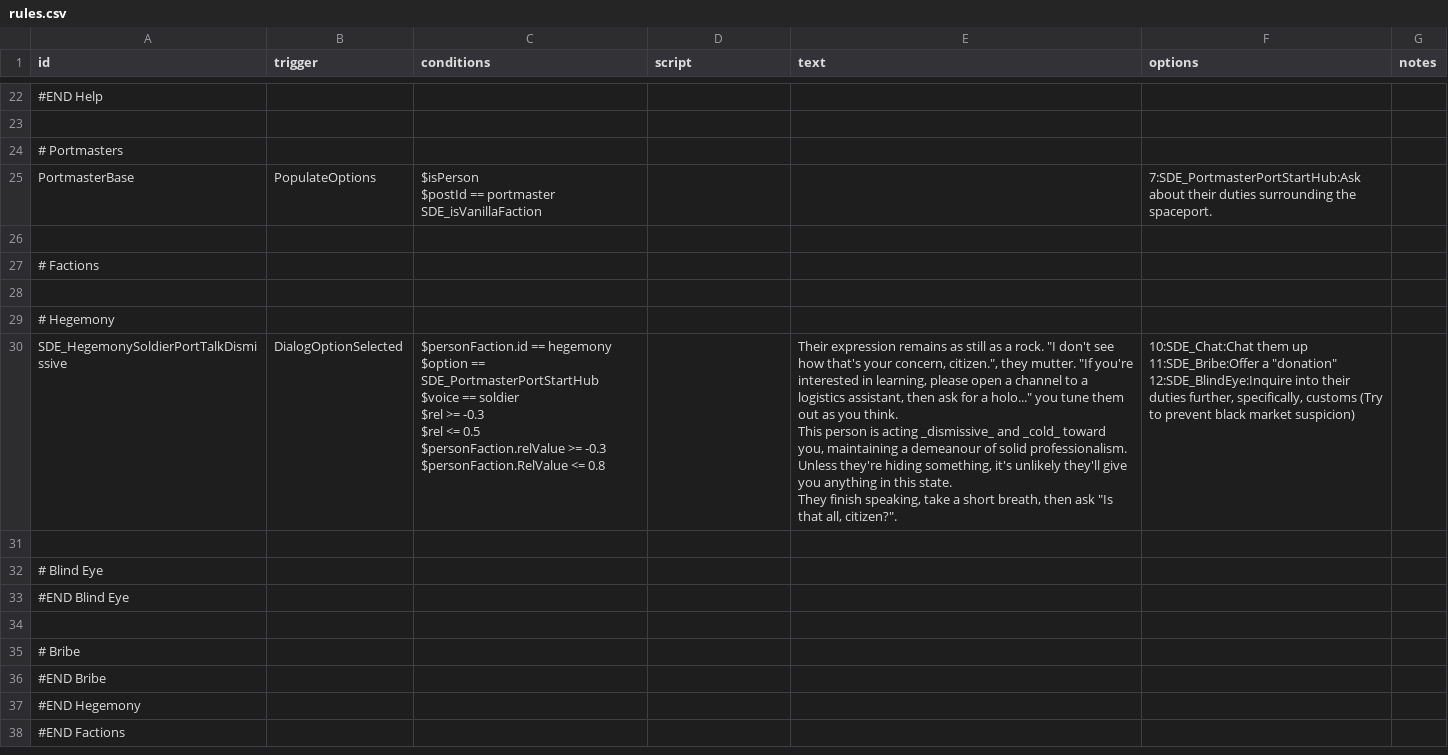
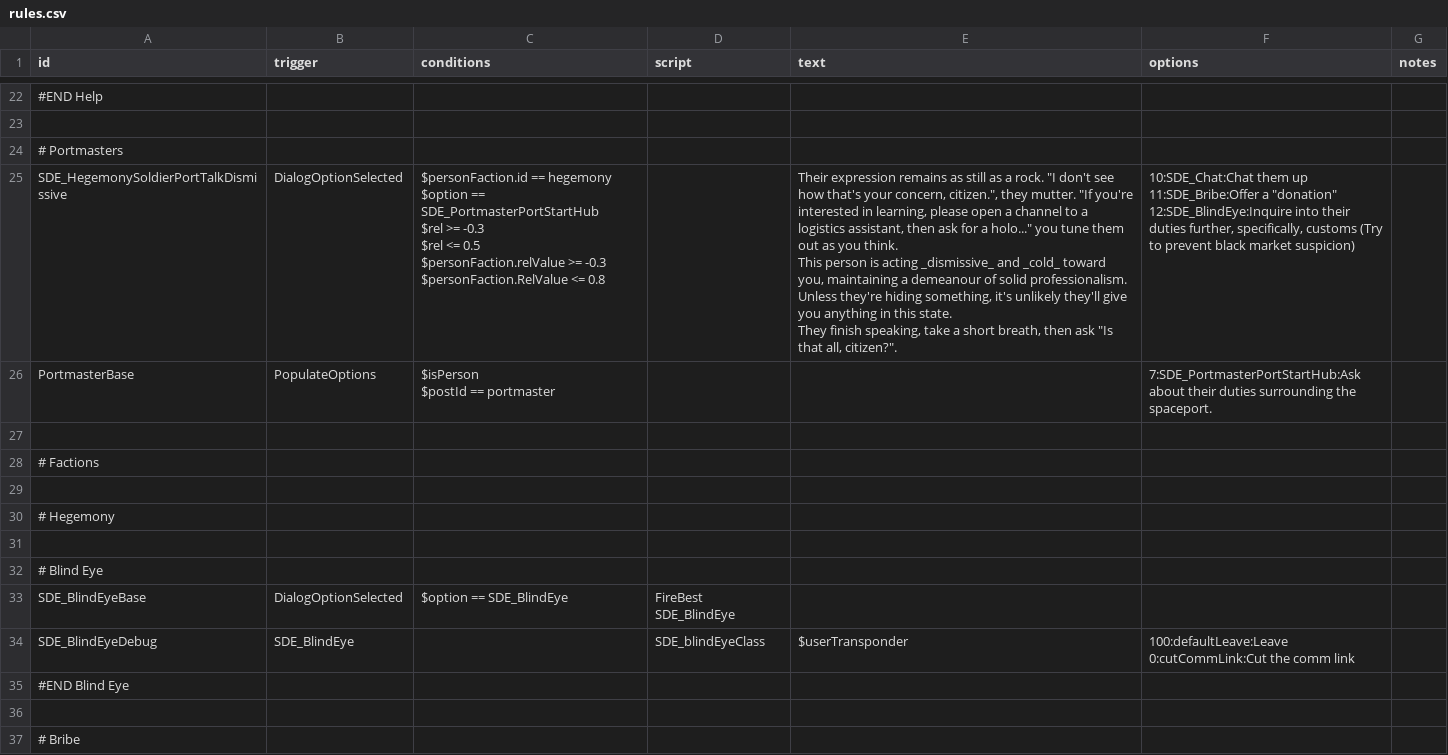
Before and after one commit to nikothedude/StationDialogueExpanded, a CSV file: data/campaign/rules.csv, drawn as a sheet; only a part is shown, gaps mark what is left out; the shorter side is filled out with more unchanged rows; removed rows and columns are numbered as before the commit, all else as after; ↵ is a line break in a cell; the diff names each change by its address in the sheet, - before the commit and + after, or states it on an @@ line.

```diff
--- a/data/campaign/rules.csv
+++ b/data/campaign/rules.csv
+row 25: SDE_HegemonySoldierPortTalkDismissive | DialogOptionSelected | $personFaction.id == hegemony ↵ $option == SDE_PortmasterPortStartHub ↵ $rel >= -0.3 ↵ $rel <= 0.5 ↵ $personFaction.relValue >= -0.3 ↵ $personFaction.RelValue <= 0.8 |  | Their expression remains as still as a rock. "I don't see how that's your concern, citizen.", they mutter. "If you're interested in learning, please open a channel to a logistics assistant, then ask for a holo..." you tune them out as you think. ↵ This person is acting _dismissive_ and _cold_ toward you, maintaining a demeanour of solid professionalism. Unless they're hiding something, it's unlikely they'll give you anything in this state. ↵ They finish speaking, take a short breath, then ask "Is that all, citizen?". | 10:SDE_Chat:Chat them up ↵ 11:SDE_Bribe:Offer a "donation" ↵ 12:SDE_BlindEye:Inquire into their duties further, specifically, customs (Try to prevent black market suspicion)
-C26 (conditions): $isPerson ↵ $postId == portmaster ↵ SDE_isVanillaFaction
+C26 (conditions): $isPerson ↵ $postId == portmaster
-row 30: SDE_HegemonySoldierPortTalkDismissive | DialogOptionSelected | $personFaction.id == hegemony ↵ $option == SDE_PortmasterPortStartHub ↵ $voice == soldier ↵ $rel >= -0.3 ↵ $rel <= 0.5 ↵ $personFaction.relValue >= -0.3 ↵ $personFaction.RelValue <= 0.8 |  | Their expression remains as still as a rock. "I don't see how that's your concern, citizen.", they mutter. "If you're interested in learning, please open a channel to a logistics assistant, then ask for a holo..." you tune them out as you think. ↵ This person is acting _dismissive_ and _cold_ toward you, maintaining a demeanour of solid professionalism. Unless they're hiding something, it's unlikely they'll give you anything in this state. ↵ They finish speaking, take a short breath, then ask "Is that all, citizen?". | 10:SDE_Chat:Chat them up ↵ 11:SDE_Bribe:Offer a "donation" ↵ 12:SDE_BlindEye:Inquire into their duties further, specifically, customs (Try to prevent black market suspicion)
+row 33: SDE_BlindEyeBase | DialogOptionSelected | $option == SDE_BlindEye | FireBest SDE_BlindEye
+row 34: SDE_BlindEyeDebug | SDE_BlindEye |  | SDE_blindEyeClass | $userTransponder | 100:defaultLeave:Leave ↵ 0:cutCommLink:Cut the comm link
```
Also changed, not shown: 7 other files.
